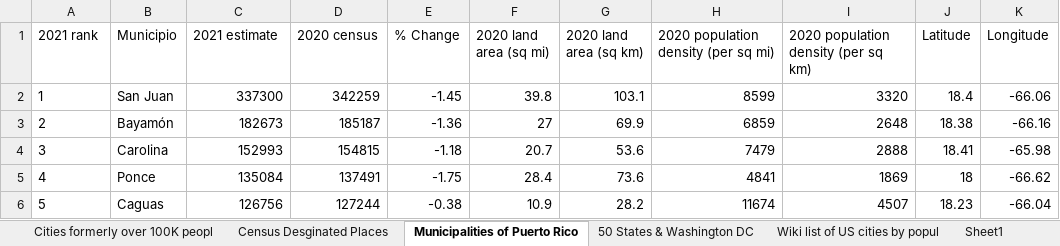
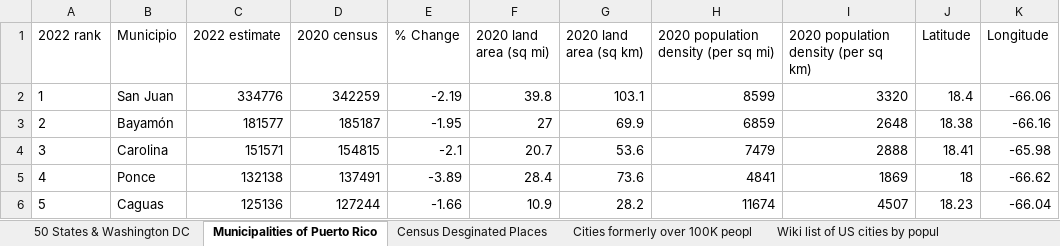
Before and after one commit to Sinha-Ujjawal/Power-Query---Wikipedia---List-of-United-States-cities-by-population, an Excel workbook: Wikipedia - List of United States cities by population.xlsx, sheet Municipalities of Puerto Rico, drawn as a sheet; values as stored, in another font and other column widths than the file's, no borders; table styles not drawn; the diff names each change by its address in the sheet, - before the commit and + after, or states it on an @@ line.

```diff
--- a/Wikipedia - List of United States cities by population.xlsx (sheet Municipalities of Puerto Rico)
+++ b/Wikipedia - List of United States cities by population.xlsx (sheet Municipalities of Puerto Rico)
-sheet tab: Sheet1
@@ sheet tab order changed: 50 States & Washington DC | Municipalities of Puerto Rico | Census Desginated Places | Cities formerly over 100K peopl | Wiki list of US cities by popul @@
-A1: 2021 rank
+A1: 2022 rank
-C1: 2021 estimate
+C1: 2022 estimate
-C2 (2022 estimate): 337300
+C2 (2022 estimate): 334776
-E2 (% Change): -1.45
+E2 (% Change): -2.19
-C3 (2022 estimate): 182673
+C3 (2022 estimate): 181577
-E3 (% Change): -1.36
+E3 (% Change): -1.95
-C4 (2022 estimate): 152993
+C4 (2022 estimate): 151571
-E4 (% Change): -1.18
+E4 (% Change): -2.1
-C5 (2022 estimate): 135084
+C5 (2022 estimate): 132138
-E5 (% Change): -1.75
+E5 (% Change): -3.89
-C6 (2022 estimate): 126756
+C6 (2022 estimate): 125136
-E6 (% Change): -0.38
+E6 (% Change): -1.66
```
Also changed, not shown: sheet 50 States & Washington DC, sheet Cities formerly over 100K peopl, sheet Census Desginated Places, 4 other files.
